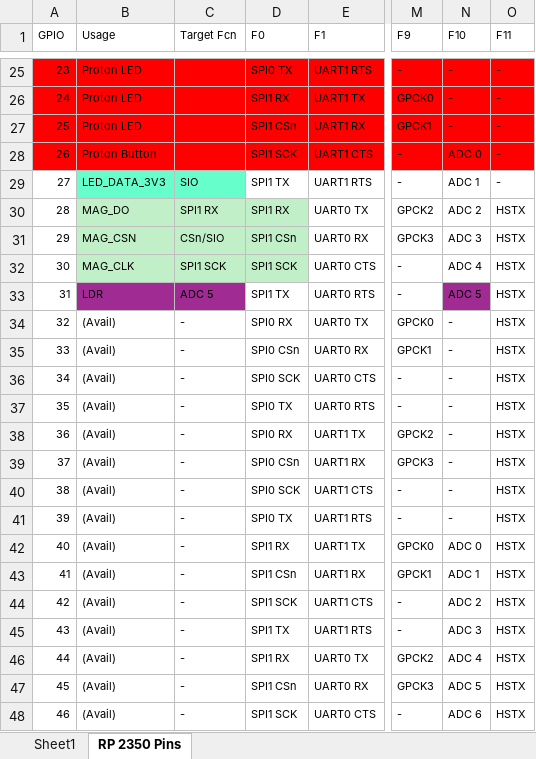
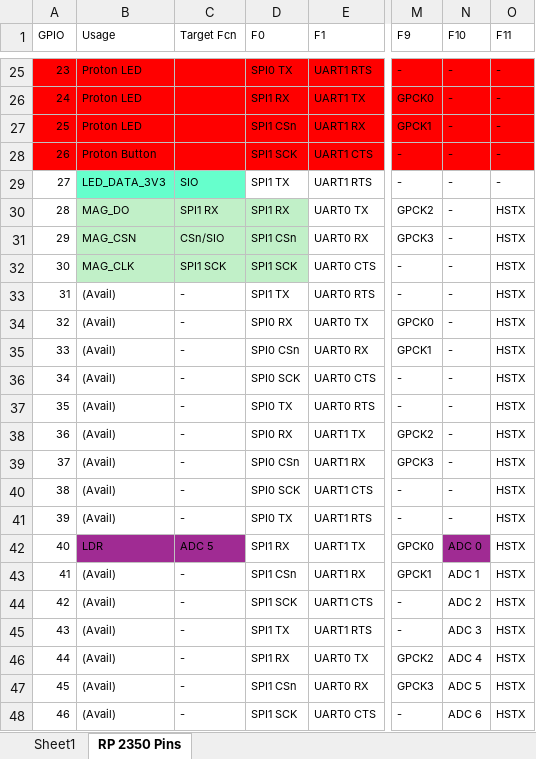
Before and after one commit to Ty-Bequette-217/atomic_dial, an Excel workbook: ProjectPinAssignments.xlsx, sheet RP 2350 Pins, drawn as a sheet; only a part is shown, gaps mark what is left out; values as stored, in another font and other column widths than the file's, no borders; the diff names each change by its address in the sheet, - before the commit and + after, or states it on an @@ line.

Commit message:
fixed things for ldr pin

```diff
--- a/ProjectPinAssignments.xlsx (sheet RP 2350 Pins)
+++ b/ProjectPinAssignments.xlsx (sheet RP 2350 Pins)
-N28 (F10): ADC 0
+N28 (F10): -
-N29 (F10): ADC 1
+N29 (F10): -
-N30 (F10): ADC 2
+N30 (F10): -
-N31 (F10): ADC 3
+N31 (F10): -
-N32 (F10): ADC 4
+N32 (F10): -
-B33 (Usage): LDR
+B33 (Usage): (Avail)
-B33:C33 fill: #A02B93
+B33:C33 fill: none
-C33 (Target Fcn): ADC 5
+C33 (Target Fcn): -
-N33 (F10): ADC 5
+N33 (F10): -
-N33 fill: #A02B93
+N33 fill: none
-B42 (Usage): (Avail)
+B42 (Usage): LDR
-B42:C42 fill: none
+B42:C42 fill: #A02B93
-C42 (Target Fcn): -
+C42 (Target Fcn): ADC 5
-N42 fill: none
+N42 fill: #A02B93
```
